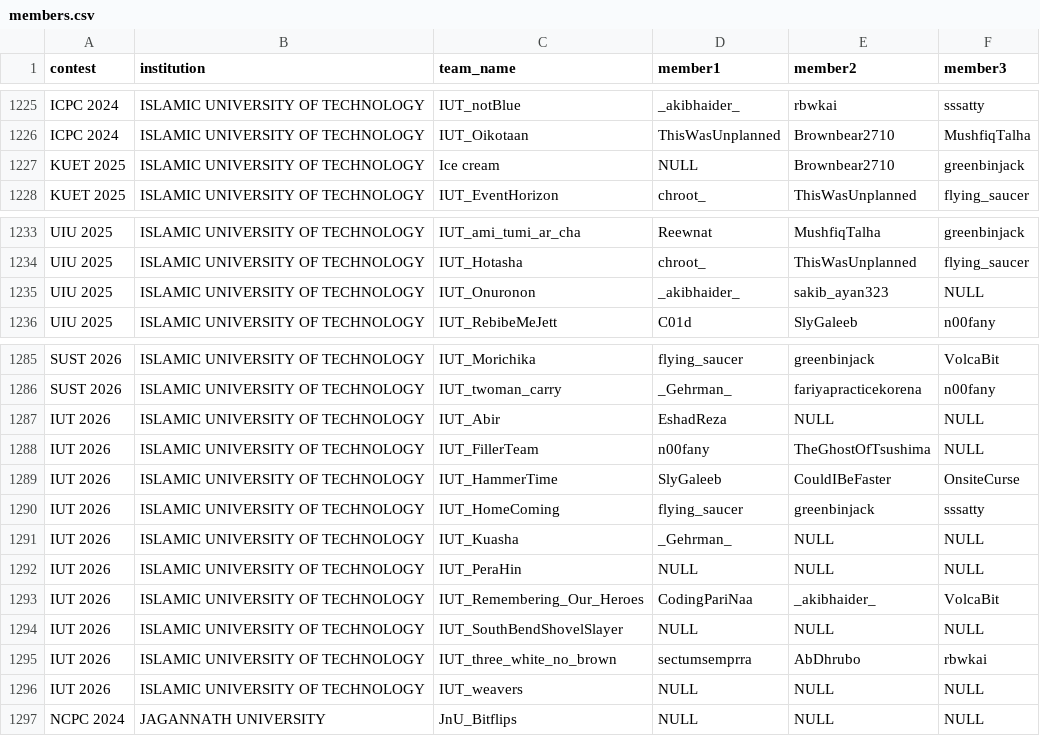
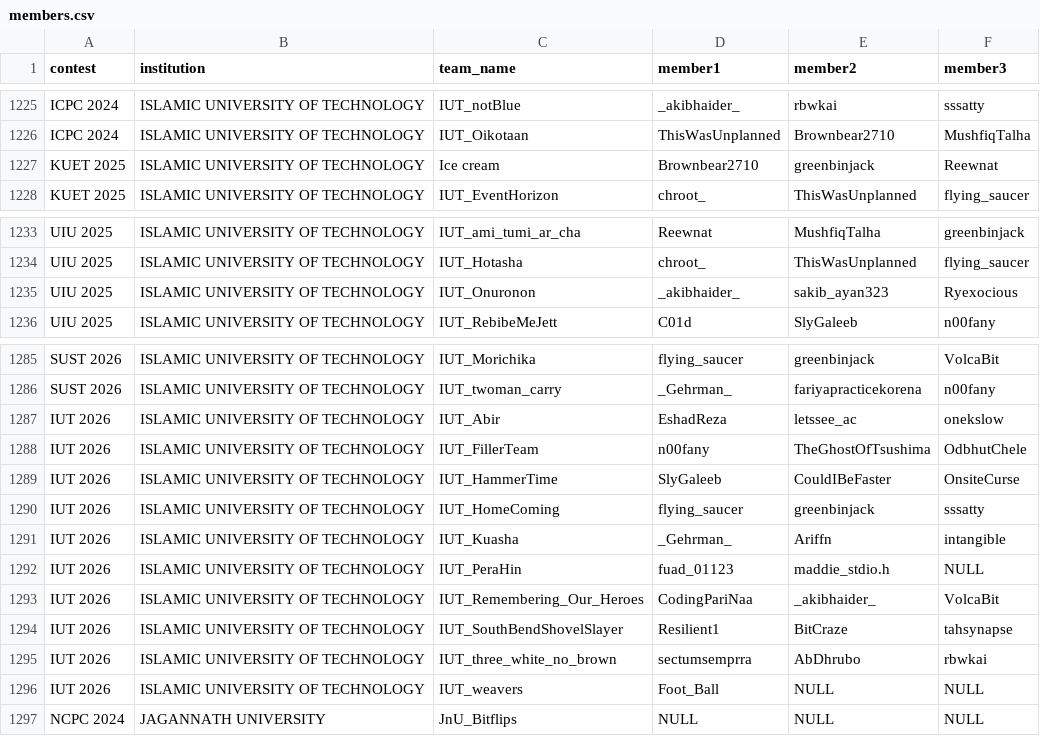
Before and after one commit to infi9itea/Biscuit-Rating, a CSV file: members/data/members.csv, drawn as a sheet; only a part is shown, gaps mark what is left out; the diff covers the shown part only.

```diff
--- a/members/data/members.csv
+++ b/members/data/members.csv
@@ -1226,3 +1226,3 @@ ICPC 2024,ISLAMIC UNIVERSITY OF TECHNOLOGY,IUT_notBlue,_akibhaider_,rbwkai,sssat
 ICPC 2024,ISLAMIC UNIVERSITY OF TECHNOLOGY,IUT_Oikotaan,ThisWasUnplanned,Brownbear2710,MushfiqTalha
-KUET 2025,ISLAMIC UNIVERSITY OF TECHNOLOGY,Ice cream,NULL,Brownbear2710,greenbinjack
+KUET 2025,ISLAMIC UNIVERSITY OF TECHNOLOGY,Ice cream,Brownbear2710,greenbinjack,Reewnat
 KUET 2025,ISLAMIC UNIVERSITY OF TECHNOLOGY,IUT_EventHorizon,chroot_,ThisWasUnplanned,flying_saucer
@@ -1234,3 +1234,3 @@ UIU 2025,ISLAMIC UNIVERSITY OF TECHNOLOGY,IUT_ami_tumi_ar_cha,Reewnat,MushfiqTal
 UIU 2025,ISLAMIC UNIVERSITY OF TECHNOLOGY,IUT_Hotasha,chroot_,ThisWasUnplanned,flying_saucer
-UIU 2025,ISLAMIC UNIVERSITY OF TECHNOLOGY,IUT_Onuronon,_akibhaider_,sakib_ayan323,NULL
+UIU 2025,ISLAMIC UNIVERSITY OF TECHNOLOGY,IUT_Onuronon,_akibhaider_,sakib_ayan323,Ryexocious
 UIU 2025,ISLAMIC UNIVERSITY OF TECHNOLOGY,IUT_RebibeMeJett,C01d,SlyGaleeb,n00fany
@@ -1286,12 +1286,12 @@ SUST 2026,ISLAMIC UNIVERSITY OF TECHNOLOGY,IUT_Morichika,flying_saucer,greenbinj
 SUST 2026,ISLAMIC UNIVERSITY OF TECHNOLOGY,IUT_twoman_carry,_Gehrman_,fariyapracticekorena,n00fany
-IUT 2026,ISLAMIC UNIVERSITY OF TECHNOLOGY,IUT_Abir,EshadReza,NULL,NULL
-IUT 2026,ISLAMIC UNIVERSITY OF TECHNOLOGY,IUT_FillerTeam,n00fany,TheGhostOfTsushima,NULL
+IUT 2026,ISLAMIC UNIVERSITY OF TECHNOLOGY,IUT_Abir,EshadReza,letssee_ac,onekslow
+IUT 2026,ISLAMIC UNIVERSITY OF TECHNOLOGY,IUT_FillerTeam,n00fany,TheGhostOfTsushima,OdbhutChele
 IUT 2026,ISLAMIC UNIVERSITY OF TECHNOLOGY,IUT_HammerTime,SlyGaleeb,CouldIBeFaster,OnsiteCurse
 IUT 2026,ISLAMIC UNIVERSITY OF TECHNOLOGY,IUT_HomeComing,flying_saucer,greenbinjack,sssatty
-IUT 2026,ISLAMIC UNIVERSITY OF TECHNOLOGY,IUT_Kuasha,_Gehrman_,NULL,NULL
-IUT 2026,ISLAMIC UNIVERSITY OF TECHNOLOGY,IUT_PeraHin,NULL,NULL,NULL
+IUT 2026,ISLAMIC UNIVERSITY OF TECHNOLOGY,IUT_Kuasha,_Gehrman_,Ariffn,intangible
+IUT 2026,ISLAMIC UNIVERSITY OF TECHNOLOGY,IUT_PeraHin,fuad_01123,maddie_stdio.h,NULL
 IUT 2026,ISLAMIC UNIVERSITY OF TECHNOLOGY,IUT_Remembering_Our_Heroes,CodingPariNaa,_akibhaider_,VolcaBit
-IUT 2026,ISLAMIC UNIVERSITY OF TECHNOLOGY,IUT_SouthBendShovelSlayer,NULL,NULL,NULL
+IUT 2026,ISLAMIC UNIVERSITY OF TECHNOLOGY,IUT_SouthBendShovelSlayer,Resilient1,BitCraze,tahsynapse
 IUT 2026,ISLAMIC UNIVERSITY OF TECHNOLOGY,IUT_three_white_no_brown,sectumsemprra,AbDhrubo,rbwkai
-IUT 2026,ISLAMIC UNIVERSITY OF TECHNOLOGY,IUT_weavers,NULL,NULL,NULL
+IUT 2026,ISLAMIC UNIVERSITY OF TECHNOLOGY,IUT_weavers,Foot_Ball,NULL,NULL
 NCPC 2024,JAGANNATH UNIVERSITY,JnU_Bitflips,NULL,NULL,NULL
```
Also changed, not shown: 29 edited cells elsewhere in this file, contestant_rating/output/history.csv, contestant_rating/output/ratings.csv, 4 other files.
